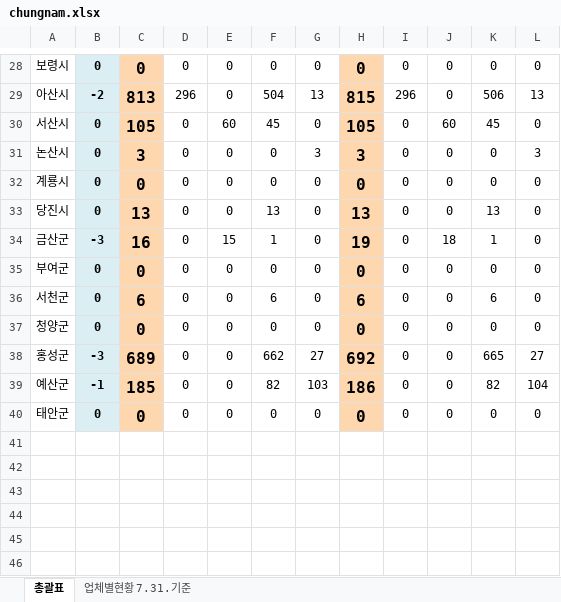
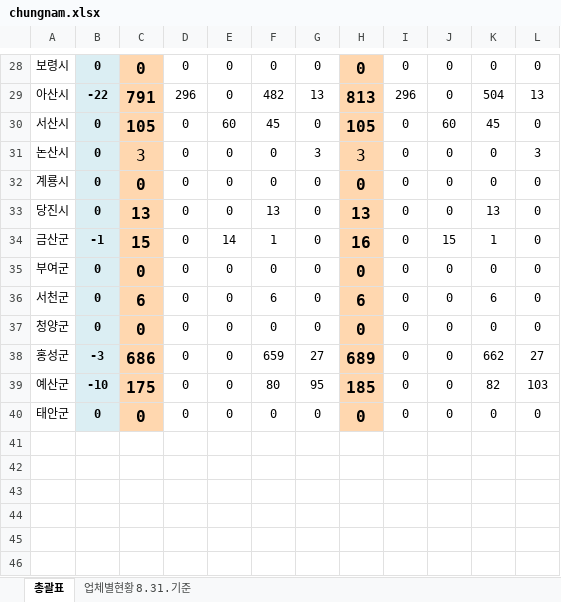
Before and after one commit to kr-ratings/apt-watch, an Excel workbook: site/data/units/chungnam.xlsx, sheet 총괄표, drawn as a sheet; only a part is shown, gaps mark what is left out; values as stored, in another font and other column widths than the file's, no borders; the diff covers the shown part only; the diff names each change by its address in the sheet, - before the commit and + after, or states it on an @@ line.

```diff
--- a/site/data/units/chungnam.xlsx (sheet 총괄표)
+++ b/site/data/units/chungnam.xlsx (sheet 총괄표)
-sheet tab: 업체별현황 7.31.기준
+sheet tab: 업체별현황 8.31.기준
-B29: -2
+B29: -22
-C29: 813
+C29: 791
-F29: 504
+F29: 482
-H29: 815
+H29: 813
-K29: 506
+K29: 504
-C31 bold: on
+C31 bold: off
-H31 bold: on
+H31 bold: off
-B34: -3
+B34: -1
-C34: 16
+C34: 15
-E34: 15
+E34: 14
-H34: 19
+H34: 16
-J34: 18
+J34: 15
-C38: 689
+C38: 686
-F38: 662
+F38: 659
-H38: 692
+H38: 689
-K38: 665
+K38: 662
-B39: -1
+B39: -10
-C39: 185
+C39: 175
-F39: 82
+F39: 80
-G39: 103
+G39: 95
-H39: 186
+H39: 185
-L39: 104
+L39: 103
```
Also changed, not shown: 5 added rows, 5 removed rows and 131 edited cells elsewhere in this sheet, charts or pictures, 5 other files.
